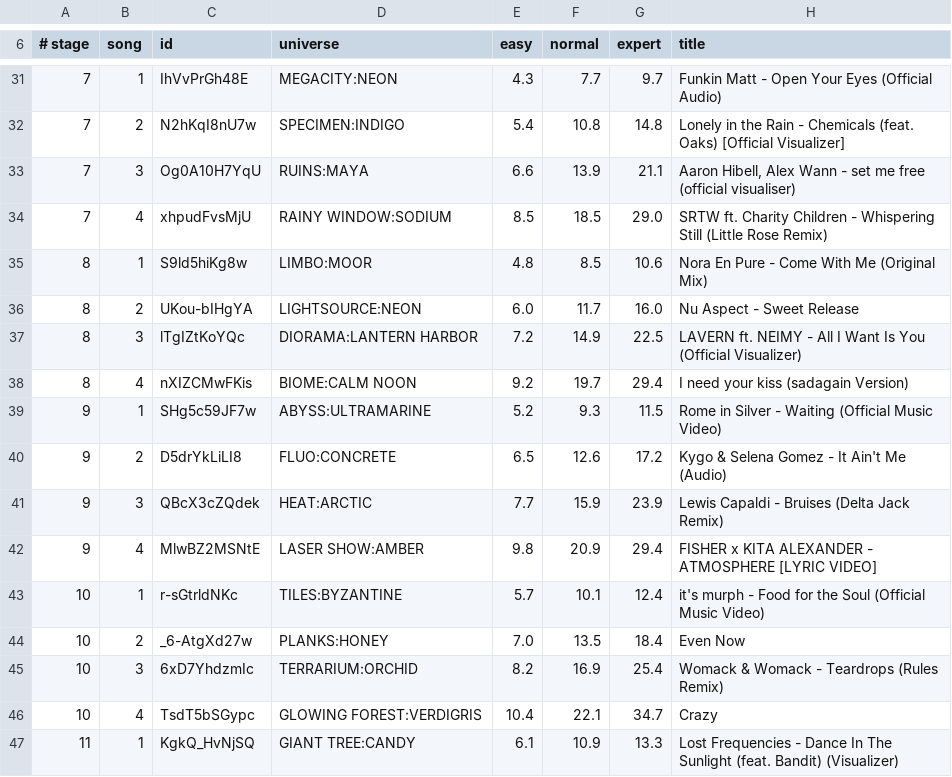
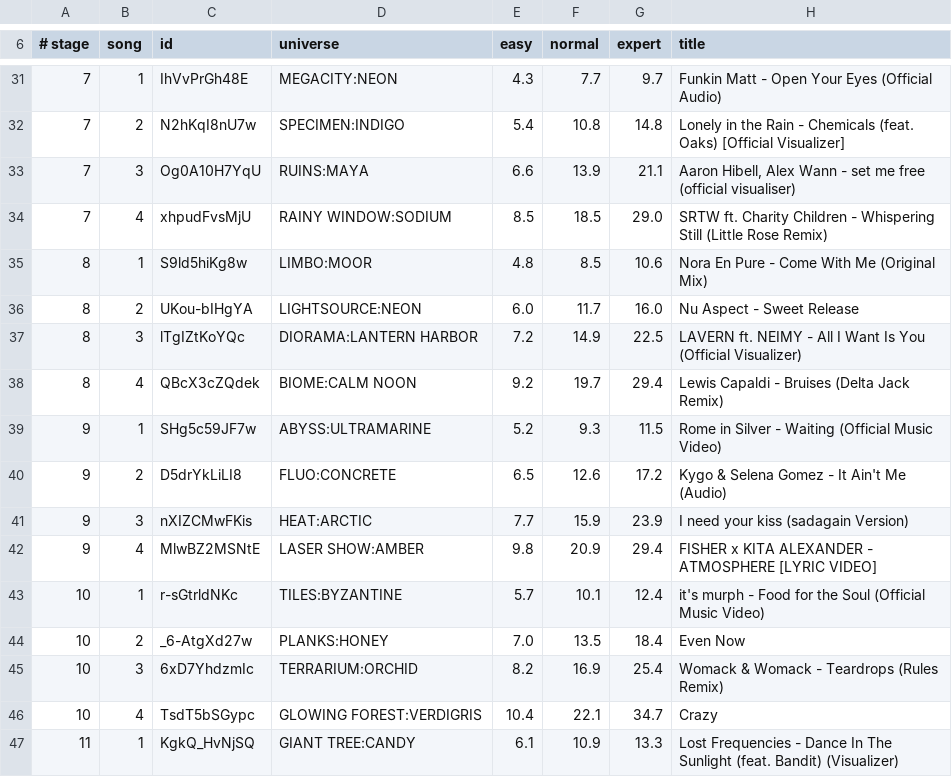
Before and after one commit to Gregwar/refall, a TSV file: data/campaign.tsv, drawn as a sheet; only a part is shown, gaps mark what is left out.

```diff
--- a/data/campaign.tsv
+++ b/data/campaign.tsv
@@ -37,6 +37,6 @@
 8	3	lTgIZtKoYQc	DIORAMA:LANTERN HARBOR	7.2	14.9	22.5	LAVERN ft. NEIMY - All I Want Is You (Official Visualizer)
-8	4	nXIZCMwFKis	BIOME:CALM NOON	9.2	19.7	29.4	I need your kiss (sadagain Version)
+8	4	QBcX3cZQdek	BIOME:CALM NOON	9.2	19.7	29.4	Lewis Capaldi - Bruises (Delta Jack Remix)
 9	1	SHg5c59JF7w	ABYSS:ULTRAMARINE	5.2	9.3	11.5	Rome in Silver - Waiting (Official Music Video)
 9	2	D5drYkLiLI8	FLUO:CONCRETE	6.5	12.6	17.2	Kygo & Selena Gomez - It Ain't Me (Audio)
-9	3	QBcX3cZQdek	HEAT:ARCTIC	7.7	15.9	23.9	Lewis Capaldi - Bruises (Delta Jack Remix)
+9	3	nXIZCMwFKis	HEAT:ARCTIC	7.7	15.9	23.9	I need your kiss (sadagain Version)
 9	4	MlwBZ2MSNtE	LASER SHOW:AMBER	9.8	20.9	29.4	FISHER x KITA ALEXANDER - ATMOSPHERE [LYRIC VIDEO]
```
